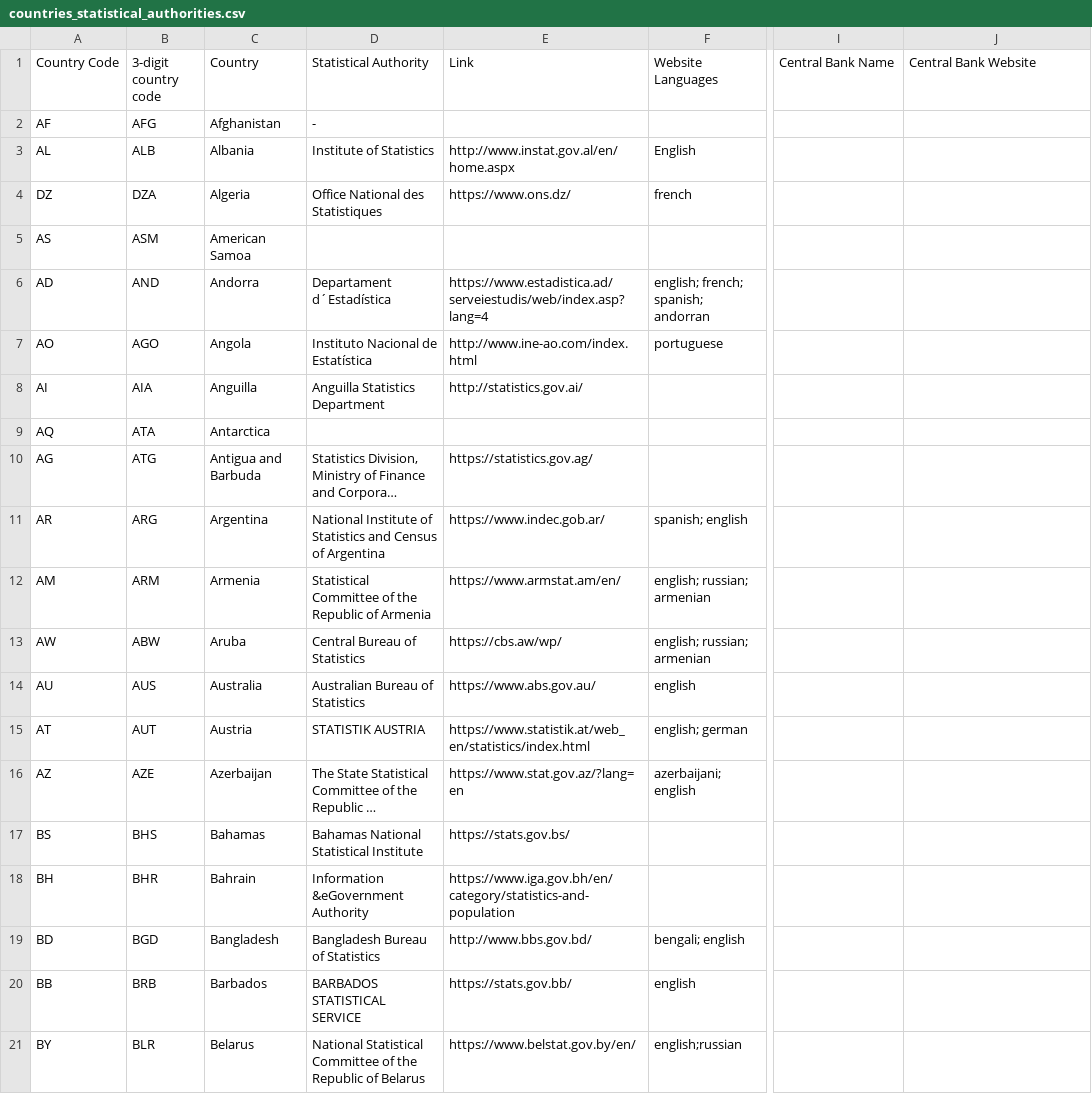
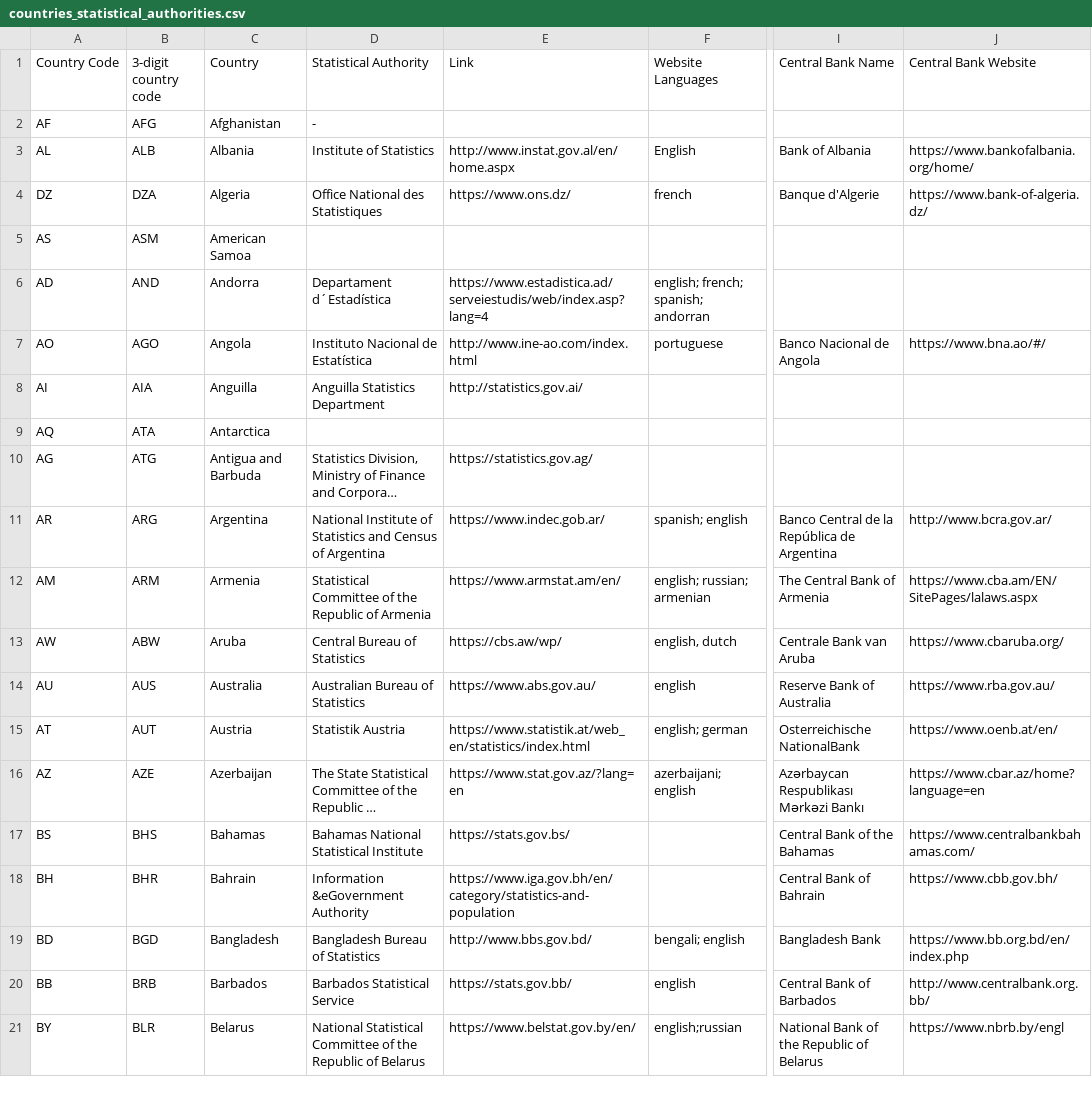
Before and after one commit to jdickinson202/national_statistical, a CSV file: countries_statistical_authorities.csv, drawn as a sheet; only a part is shown, gaps mark what is left out; long unchanged cells end in …; the diff covers the shown part only; the diff names each change by its address in the sheet, - before the commit and + after, or states it on an @@ line.

Commit message:
countries_statistical_authoritie

```diff
--- a/countries_statistical_authorities.csv
+++ b/countries_statistical_authorities.csv
-I3 (Central Bank Name): (empty)
+I3 (Central Bank Name): Bank of Albania
-J3 (Central Bank Website): (empty)
+J3 (Central Bank Website): https://www.bankofalbania.org/home/
-I4 (Central Bank Name): (empty)
+I4 (Central Bank Name): Banque d'Algerie
-J4 (Central Bank Website): (empty)
+J4 (Central Bank Website): https://www.bank-of-algeria.dz/
-I7 (Central Bank Name): (empty)
+I7 (Central Bank Name): Banco Nacional de Angola
-J7 (Central Bank Website): (empty)
+J7 (Central Bank Website): https://www.bna.ao/#/
-I11 (Central Bank Name): (empty)
+I11 (Central Bank Name): Banco Central de la República de Argentina
-J11 (Central Bank Website): (empty)
+J11 (Central Bank Website): http://www.bcra.gov.ar/
-I12 (Central Bank Name): (empty)
+I12 (Central Bank Name): The Central Bank of Armenia
-J12 (Central Bank Website): (empty)
+J12 (Central Bank Website): https://www.cba.am/EN/SitePages/lalaws.aspx
-F13 (Website Languages): english; russian; armenian
+F13 (Website Languages): english, dutch
-I13 (Central Bank Name): (empty)
+I13 (Central Bank Name): Centrale Bank van Aruba
-J13 (Central Bank Website): (empty)
+J13 (Central Bank Website): https://www.cbaruba.org/
-I14 (Central Bank Name): (empty)
+I14 (Central Bank Name): Reserve Bank of Australia
-J14 (Central Bank Website): (empty)
+J14 (Central Bank Website): https://www.rba.gov.au/
-D15 (Statistical Authority): STATISTIK AUSTRIA
+D15 (Statistical Authority): Statistik Austria
-I15 (Central Bank Name): (empty)
+I15 (Central Bank Name): Osterreichische NationalBank
-J15 (Central Bank Website): (empty)
+J15 (Central Bank Website): https://www.oenb.at/en/
-I16 (Central Bank Name): (empty)
+I16 (Central Bank Name): Azərbaycan Respublikası Mərkəzi Bankı
-J16 (Central Bank Website): (empty)
+J16 (Central Bank Website): https://www.cbar.az/home?language=en
-I17 (Central Bank Name): (empty)
+I17 (Central Bank Name): Central Bank of the Bahamas
-J17 (Central Bank Website): (empty)
+J17 (Central Bank Website): https://www.centralbankbahamas.com/
-I18 (Central Bank Name): (empty)
+I18 (Central Bank Name): Central Bank of Bahrain
-J18 (Central Bank Website): (empty)
+J18 (Central Bank Website): https://www.cbb.gov.bh/
-I19 (Central Bank Name): (empty)
+I19 (Central Bank Name): Bangladesh Bank
-J19 (Central Bank Website): (empty)
+J19 (Central Bank Website): https://www.bb.org.bd/en/index.php
-D20 (Statistical Authority): BARBADOS STATISTICAL SERVICE
+D20 (Statistical Authority): Barbados Statistical Service
-I20 (Central Bank Name): (empty)
+I20 (Central Bank Name): Central Bank of Barbados
-J20 (Central Bank Website): (empty)
+J20 (Central Bank Website): http://www.centralbank.org.bb/
-I21 (Central Bank Name): (empty)
+I21 (Central Bank Name): National Bank of the Republic of Belarus
-J21 (Central Bank Website): (empty)
+J21 (Central Bank Website): https://www.nbrb.by/engl
```
Also changed, not shown: 83 edited cells elsewhere in this file.
